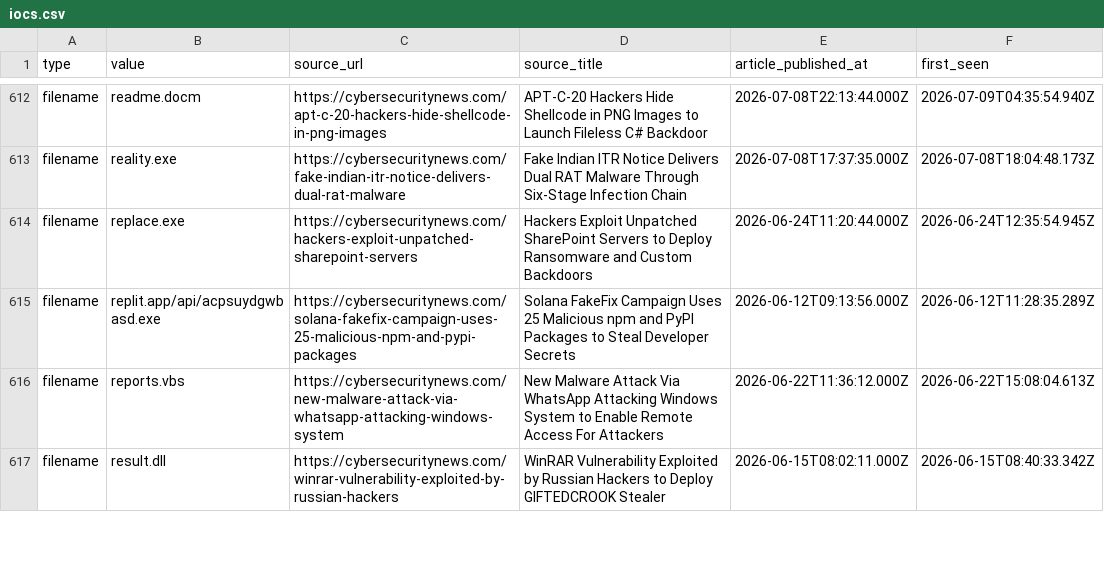
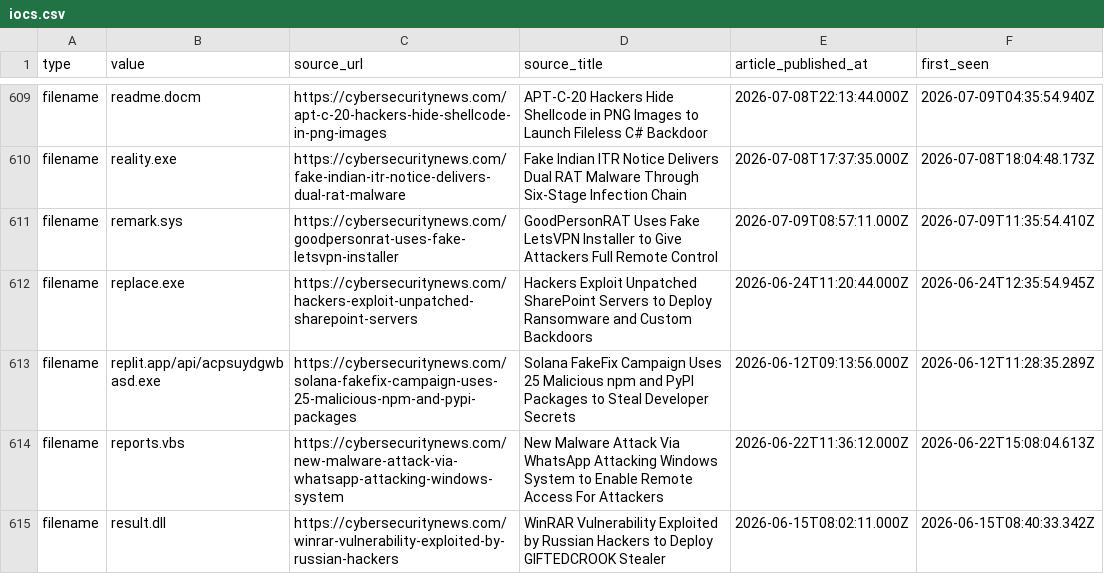
Before and after one commit to Sergio-Albea-Git/Threat-Hunting-KQL-Queries, a CSV file: Daily-IOCReportsCollection/iocs.csv, drawn as a sheet; only a part is shown, gaps mark what is left out; the diff covers the shown part only; the diff names each change by its address in the sheet, - before the commit and + after, or states it on an @@ line.

Commit message:
chore(iocs): 3380 IOCs (1629 cybersecuritynews + 1751 ransomware.live, 30-day window)

```diff
--- a/Daily-IOCReportsCollection/iocs.csv
+++ b/Daily-IOCReportsCollection/iocs.csv
+row 611: filename | remark.sys | https://cybersecuritynews.com/goodpersonrat-uses-fake-letsvpn-installer | GoodPersonRAT Uses Fake LetsVPN Installer to Give Attackers Full Remote Control | 2026-07-09T08:57:11.000Z | 2026-07-09T11:35:54.410Z
```
Also changed, not shown: 11 added rows, 18 removed rows and 5 edited cells elsewhere in this file.
